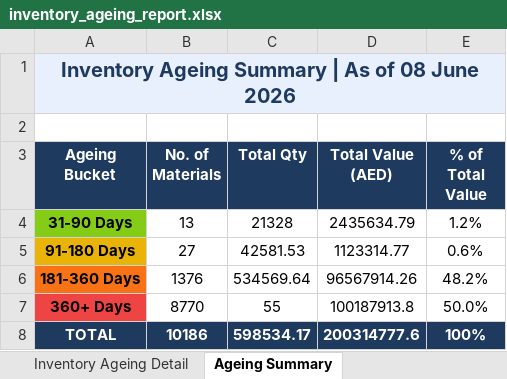
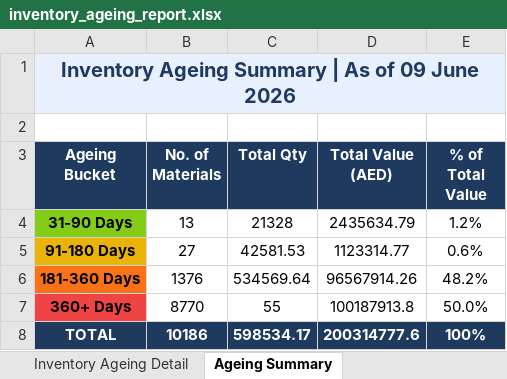
Before and after one commit to uplabdh13-lgtm/sap-dashboards, an Excel workbook: inventory_ageing_report.xlsx, sheet Ageing Summary, drawn as a sheet; values as stored, in another font and other column widths than the file's, no borders; charts and pictures not drawn; the diff names each change by its address in the sheet, - before the commit and + after, or states it on an @@ line.

```diff
--- a/inventory_ageing_report.xlsx (sheet Ageing Summary)
+++ b/inventory_ageing_report.xlsx (sheet Ageing Summary)
-A1 (Ageing Bucket): Inventory Ageing Summary | As of 08 June 2026
+A1 (Ageing Bucket): Inventory Ageing Summary | As of 09 June 2026
```
Also changed, not shown: sheet Inventory Ageing Detail, 1 other file.
